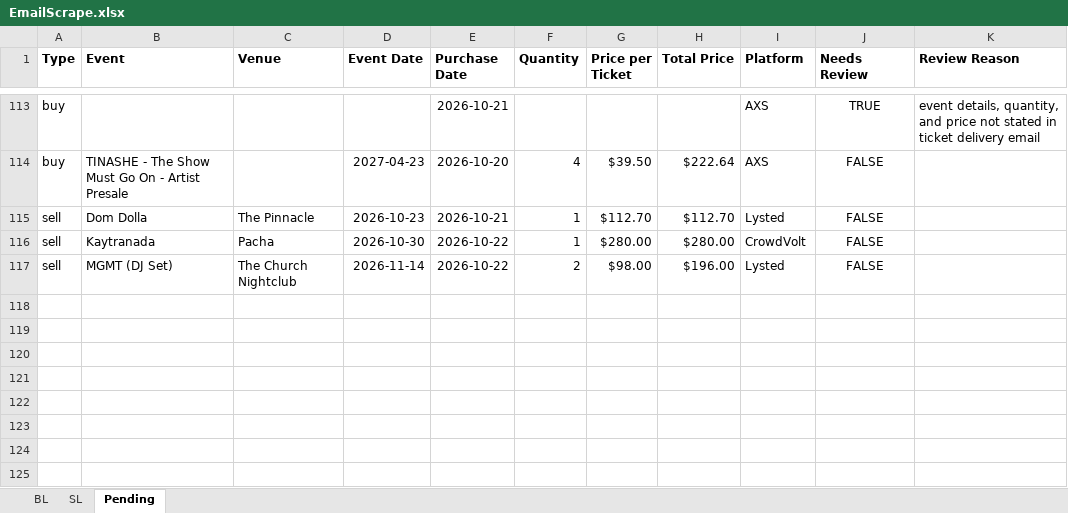
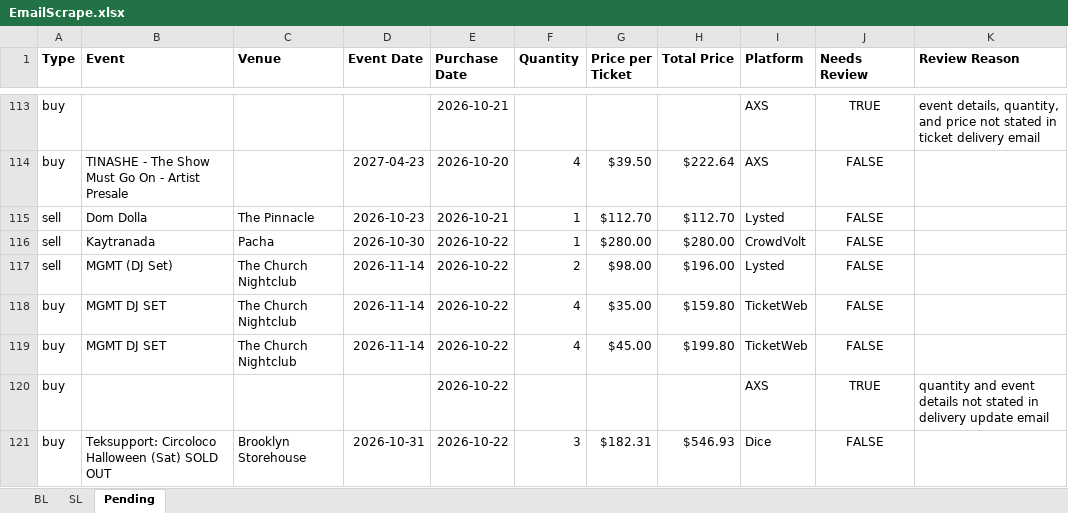
Before and after one commit to Cadennzzz/ticket-email-ingestion, an Excel workbook: EmailScrape.xlsx, sheet Pending, drawn as a sheet; only a part is shown, gaps mark what is left out; values as stored, in another font and other column widths than the file's, no borders; the diff names each change by its address in the sheet, - before the commit and + after, or states it on an @@ line.

```diff
--- a/EmailScrape.xlsx (sheet Pending)
+++ b/EmailScrape.xlsx (sheet Pending)
+row 118: buy | MGMT DJ SET | The Church Nightclub | 2026-11-14 | 2026-10-22 | 4 | $35.00 | $159.80 | TicketWeb | FALSE
+row 119: buy | MGMT DJ SET | The Church Nightclub | 2026-11-14 | 2026-10-22 | 4 | $45.00 | $199.80 | TicketWeb | FALSE
+row 120: buy |  |  |  | 2026-10-22 |  |  |  | AXS | TRUE | quantity and event details not stated in delivery update email
+row 121: buy | Teksupport: Circoloco Halloween (Sat) SOLD OUT | Brooklyn Storehouse | 2026-10-31 | 2026-10-22 | 3 | $182.31 | $546.93 | Dice | FALSE
```
Also changed, not shown: 1 other file.
